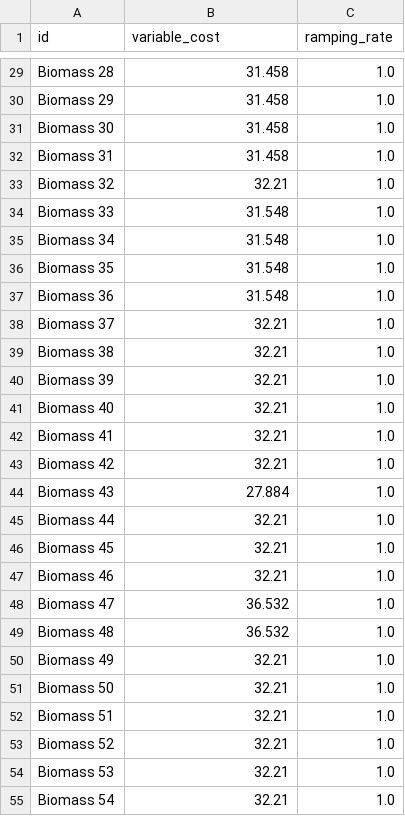
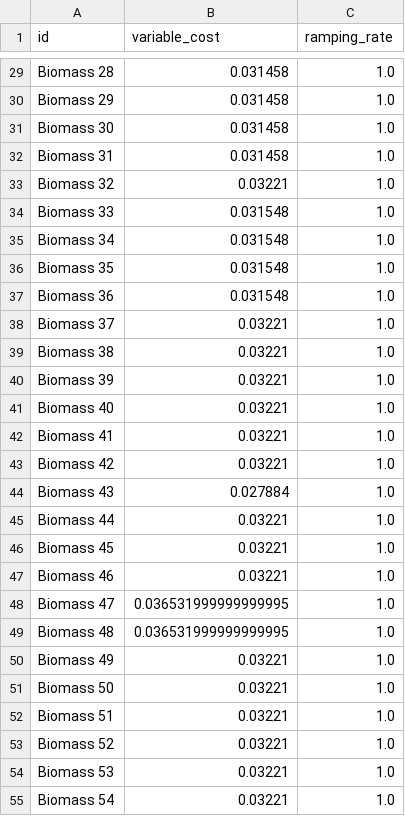
Before and after one commit to greg-neustroev/blended-rep-periods, a CSV file: inputs/sienna/118bus/technologies-generation.csv, drawn as a sheet; only a part is shown, gaps mark what is left out; the diff covers the shown part only; the diff names each change by its address in the sheet, - before the commit and + after, or states it on an @@ line.

Commit message:
Unify all case studies to k€ prices with VOLL and borrow cost at 10000 €

```diff
--- a/inputs/sienna/118bus/technologies-generation.csv
+++ b/inputs/sienna/118bus/technologies-generation.csv
-B29:B32 (variable_cost): 31.458
+B29:B32 (variable_cost): 0.031458
-B33 (variable_cost): 32.21
+B33 (variable_cost): 0.03221
-B34:B37 (variable_cost): 31.548
+B34:B37 (variable_cost): 0.031548
-B38:B43 (variable_cost): 32.21
+B38:B43 (variable_cost): 0.03221
-B44 (variable_cost): 27.884
+B44 (variable_cost): 0.027884
-B45:B47 (variable_cost): 32.21
+B45:B47 (variable_cost): 0.03221
-B48:B49 (variable_cost): 36.532
+B48:B49 (variable_cost): 0.036531999999999995
-B50:B55 (variable_cost): 32.21
+B50:B55 (variable_cost): 0.03221
```
Also changed, not shown: 165 edited cells elsewhere in this file, inputs/gridmod/rts/assets-storage-seasonal.csv, inputs/gridmod/rts/technologies-generation.csv, 12 other files.
